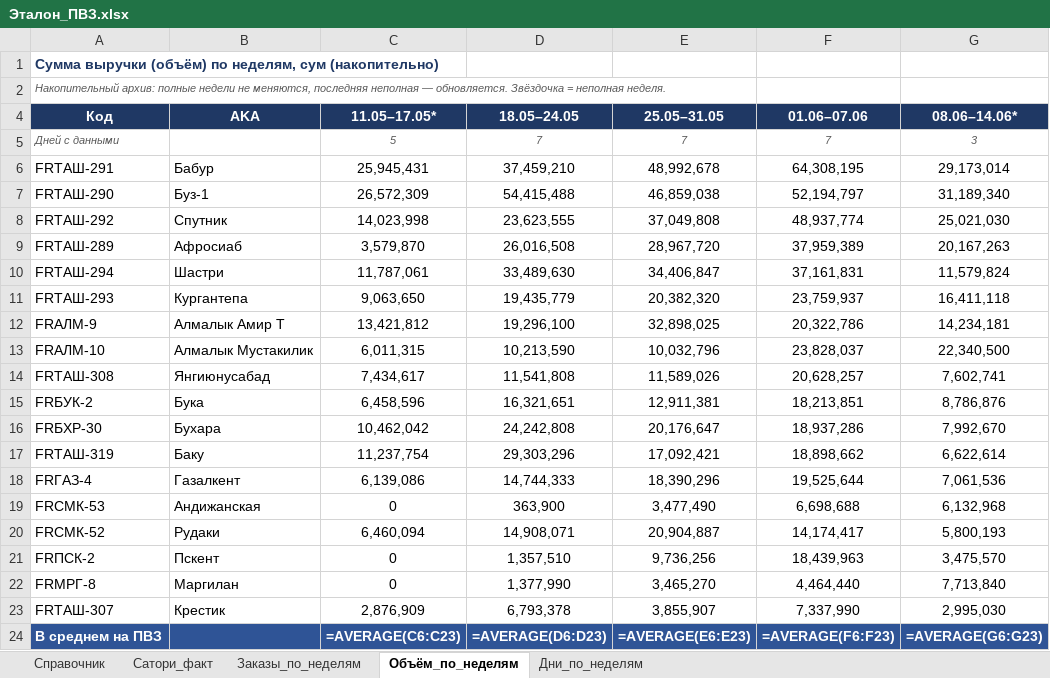
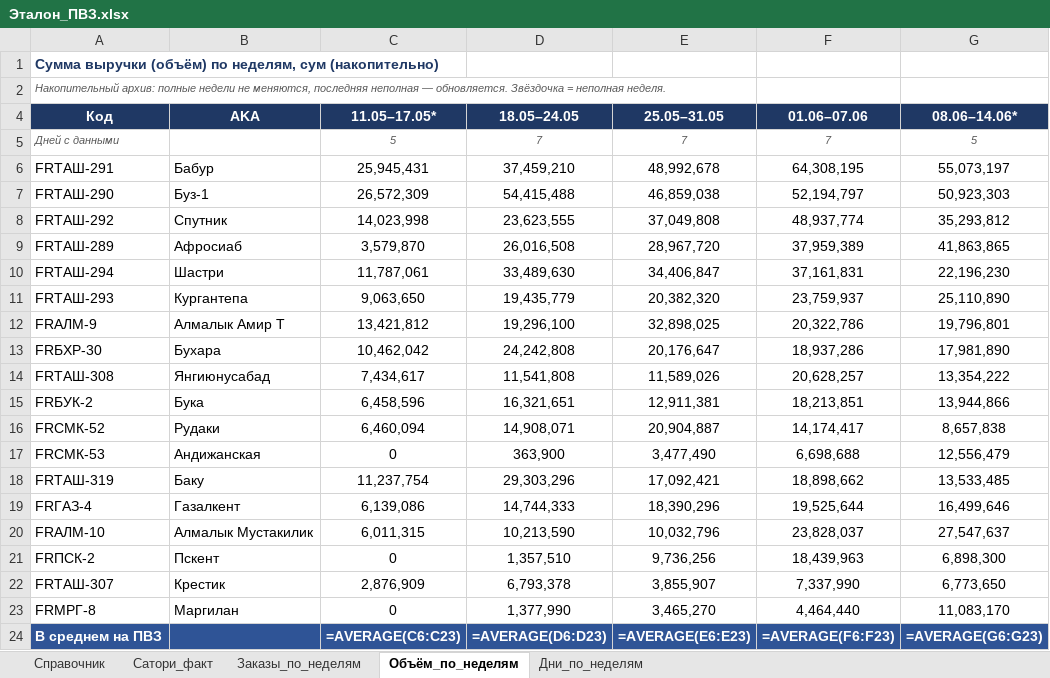
Before and after one commit to MyDarling1/Project-X, an Excel workbook: Эталон_ПВЗ.xlsx, sheet Объём_по_неделям, drawn as a sheet; values as stored, in another font and other column widths than the file's, no borders; formulas without a stored value are shown as written; removed rows and columns are numbered as before the commit, all else as after; the diff names each change by its address in the sheet, - before the commit and + after, or states it on an @@ line.

Commit message:
sync: +1 день (12.06.2026); неделя 08.06-14.06 дни 3->5 (неполная)

```diff
--- a/Эталон_ПВЗ.xlsx (sheet Объём_по_неделям)
+++ b/Эталон_ПВЗ.xlsx (sheet Объём_по_неделям)
-G5 (08.06–14.06*): 3
+G5 (08.06–14.06*): 5
-G6 (08.06–14.06*): 29,173,014
+G6 (08.06–14.06*): 55,073,197
-G7 (08.06–14.06*): 31,189,340
+G7 (08.06–14.06*): 50,923,303
-G8 (08.06–14.06*): 25,021,030
+G8 (08.06–14.06*): 35,293,812
-G9 (08.06–14.06*): 20,167,263
+G9 (08.06–14.06*): 41,863,865
-G10 (08.06–14.06*): 11,579,824
+G10 (08.06–14.06*): 22,196,230
-G11 (08.06–14.06*): 16,411,118
+G11 (08.06–14.06*): 25,110,890
-G12 (08.06–14.06*): 14,234,181
+G12 (08.06–14.06*): 19,796,801
-row 13: FRАЛМ-10 | Алмалык Мустакилик | 6,011,315 | 10,213,590 | 10,032,796 | 23,828,037 | 22,340,500
+row 13: FRБХР-30 | Бухара | 10,462,042 | 24,242,808 | 20,176,647 | 18,937,286 | 17,981,890
-G14 (08.06–14.06*): 7,602,741
+G14 (08.06–14.06*): 13,354,222
-G15 (08.06–14.06*): 8,786,876
+G15 (08.06–14.06*): 13,944,866
-row 16: FRБХР-30 | Бухара | 10,462,042 | 24,242,808 | 20,176,647 | 18,937,286 | 7,992,670
+row 16: FRСМК-52 | Рудаки | 6,460,094 | 14,908,071 | 20,904,887 | 14,174,417 | 8,657,838
+row 17: FRСМК-53 | Андижанская | 0 | 363,900 | 3,477,490 | 6,698,688 | 12,556,479
-G18 (08.06–14.06*): 6,622,614
+G18 (08.06–14.06*): 13,533,485
-G19 (08.06–14.06*): 7,061,536
+G19 (08.06–14.06*): 16,499,646
-row 19: FRСМК-53 | Андижанская | 0 | 363,900 | 3,477,490 | 6,698,688 | 6,132,968
-row 20: FRСМК-52 | Рудаки | 6,460,094 | 14,908,071 | 20,904,887 | 14,174,417 | 5,800,193
+row 20: FRАЛМ-10 | Алмалык Мустакилик | 6,011,315 | 10,213,590 | 10,032,796 | 23,828,037 | 27,547,637
-G21 (08.06–14.06*): 3,475,570
+G21 (08.06–14.06*): 6,898,300
-row 22: FRМРГ-8 | Маргилан | 0 | 1,377,990 | 3,465,270 | 4,464,440 | 7,713,840
-G22 (08.06–14.06*): 2,995,030
+G22 (08.06–14.06*): 6,773,650
+row 23: FRМРГ-8 | Маргилан | 0 | 1,377,990 | 3,465,270 | 4,464,440 | 11,083,170
```
Also changed, not shown: sheet Заказы_по_неделям, sheet Дни_по_неделям, 2 other files.
